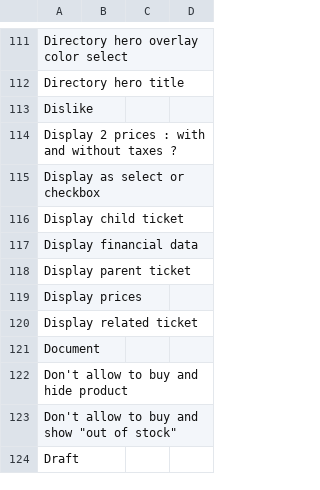
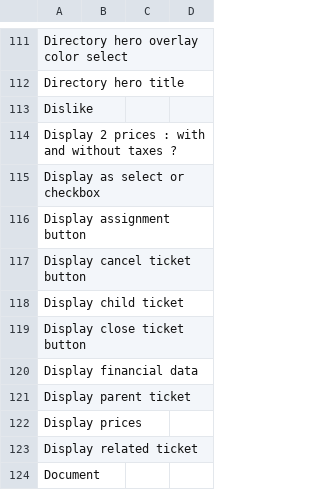
Before and after one commit to axelor/axelor-portal, a CSV file: src/main/resources/i18n/messages_en.csv, drawn as a sheet; only a part is shown, gaps mark what is left out; the shorter side is filled out with more unchanged rows; the diff names each change by its address in the sheet, - before the commit and + after, or states it on an @@ line.

```diff
--- a/src/main/resources/i18n/messages_en.csv
+++ b/src/main/resources/i18n/messages_en.csv
+row 116: Display assignment button
+row 117: Display cancel ticket button
+row 119: Display close ticket button
```
Also changed, not shown: src/main/resources/i18n/messages.csv, src/main/resources/i18n/messages_fr.csv, 2 other files.
